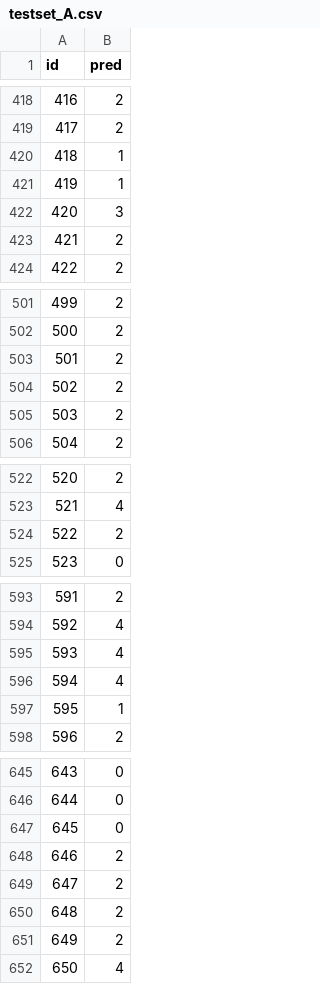
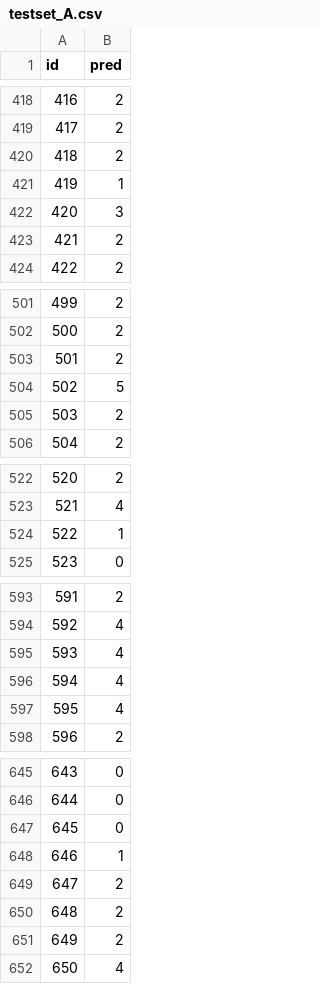
Before and after one commit to Haislich/noisy_labels, a CSV file: submission/testset_A.csv, drawn as a sheet; only a part is shown, gaps mark what is left out; the diff covers the shown part only.

```diff
--- a/submission/testset_A.csv
+++ b/submission/testset_A.csv
@@ -419,3 +419,3 @@ id,pred
 417,2
-418,1
+418,2
 419,1
@@ -503,3 +503,3 @@ id,pred
 501,2
-502,2
+502,5
 503,2
@@ -523,3 +523,3 @@ id,pred
 521,4
-522,2
+522,1
 523,0
@@ -596,3 +596,3 @@ id,pred
 594,4
-595,1
+595,4
 596,2
@@ -647,3 +647,3 @@ id,pred
 645,0
-646,2
+646,1
 647,2
```
Also changed, not shown: 37 edited cells elsewhere in this file, submission/testset_B.csv, submission/testset_C.csv, 5 other files.
